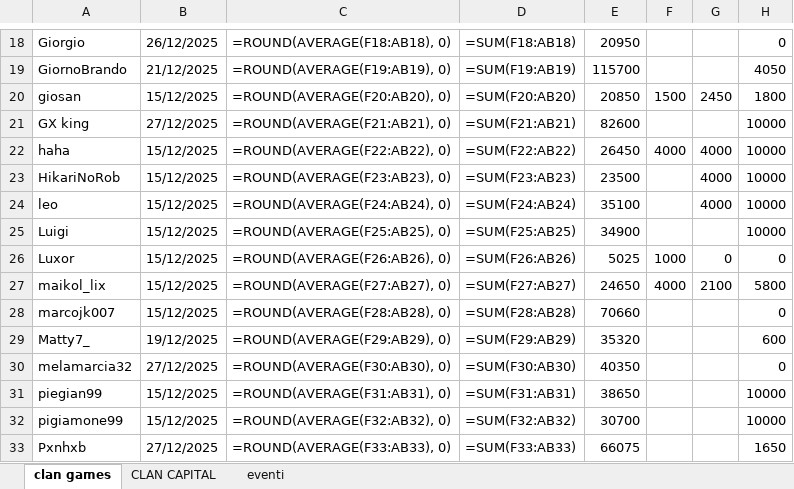
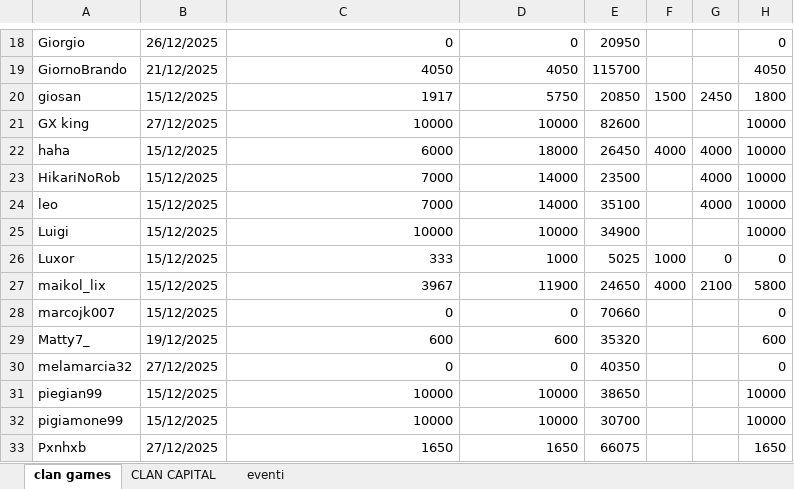
Before and after one commit to piegian99ita/clashMacacos, an Excel workbook: cc_cg_events.xlsx, sheet clan games, drawn as a sheet; only a part is shown, gaps mark what is left out; values as stored, in another font and other column widths than the file's, no cell formats; formulas without a stored value are shown as written; table styles not drawn; the diff covers the shown part only; the diff names each change by its address in the sheet, - before the commit and + after, or states it on an @@ line.

Commit message:
Update cc_cg_events.xlsx

```diff
--- a/cc_cg_events.xlsx (sheet clan games)
+++ b/cc_cg_events.xlsx (sheet clan games)
-C18: =ROUND(AVERAGE(F18:AB18), 0)
+C18: 0
-D18: =SUM(F18:AB18)
+D18: 0
-C19: =ROUND(AVERAGE(F19:AB19), 0)
+C19: 4050
-D19: =SUM(F19:AB19)
+D19: 4050
-C20: =ROUND(AVERAGE(F20:AB20), 0)
+C20: 1917
-D20: =SUM(F20:AB20)
+D20: 5750
-C21: =ROUND(AVERAGE(F21:AB21), 0)
+C21: 10000
-D21: =SUM(F21:AB21)
+D21: 10000
-C22: =ROUND(AVERAGE(F22:AB22), 0)
+C22: 6000
-D22: =SUM(F22:AB22)
+D22: 18000
-C23: =ROUND(AVERAGE(F23:AB23), 0)
+C23: 7000
-D23: =SUM(F23:AB23)
+D23: 14000
-C24: =ROUND(AVERAGE(F24:AB24), 0)
+C24: 7000
-D24: =SUM(F24:AB24)
+D24: 14000
-C25: =ROUND(AVERAGE(F25:AB25), 0)
+C25: 10000
-D25: =SUM(F25:AB25)
+D25: 10000
-C26: =ROUND(AVERAGE(F26:AB26), 0)
+C26: 333
-D26: =SUM(F26:AB26)
+D26: 1000
-C27: =ROUND(AVERAGE(F27:AB27), 0)
+C27: 3967
-D27: =SUM(F27:AB27)
+D27: 11900
-C28: =ROUND(AVERAGE(F28:AB28), 0)
+C28: 0
-D28: =SUM(F28:AB28)
+D28: 0
-C29: =ROUND(AVERAGE(F29:AB29), 0)
+C29: 600
-D29: =SUM(F29:AB29)
+D29: 600
-C30: =ROUND(AVERAGE(F30:AB30), 0)
+C30: 0
-D30: =SUM(F30:AB30)
+D30: 0
-C31: =ROUND(AVERAGE(F31:AB31), 0)
+C31: 10000
-D31: =SUM(F31:AB31)
+D31: 10000
-C32: =ROUND(AVERAGE(F32:AB32), 0)
+C32: 10000
-D32: =SUM(F32:AB32)
+D32: 10000
-C33: =ROUND(AVERAGE(F33:AB33), 0)
+C33: 1650
-D33: =SUM(F33:AB33)
+D33: 1650
```
Also changed, not shown: 58 edited cells elsewhere in this sheet, sheet CLAN CAPITAL, cell formats.
